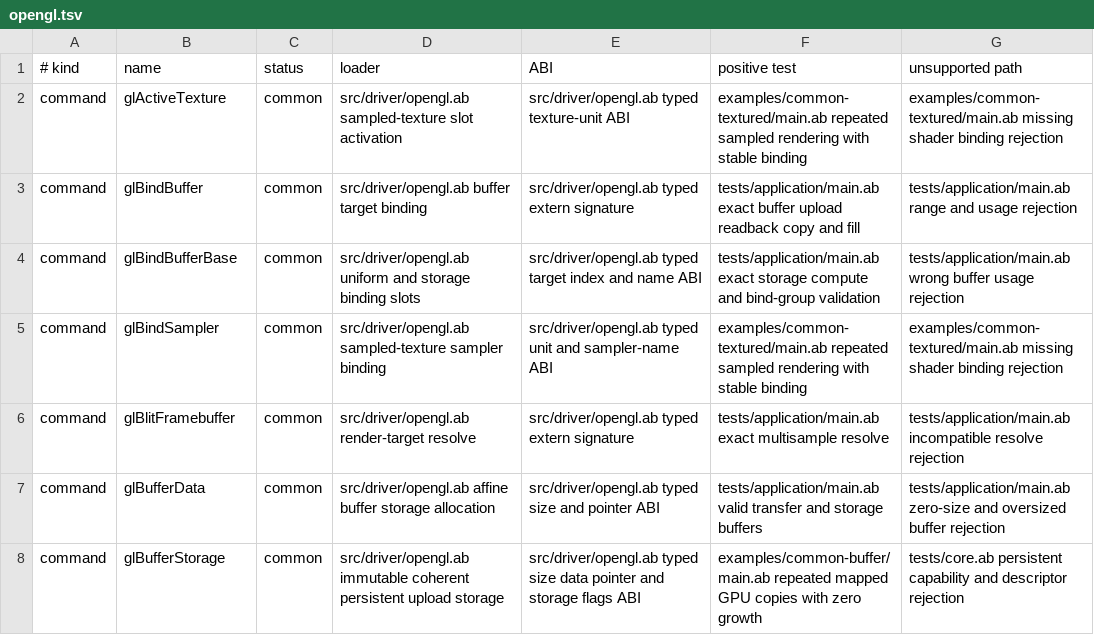
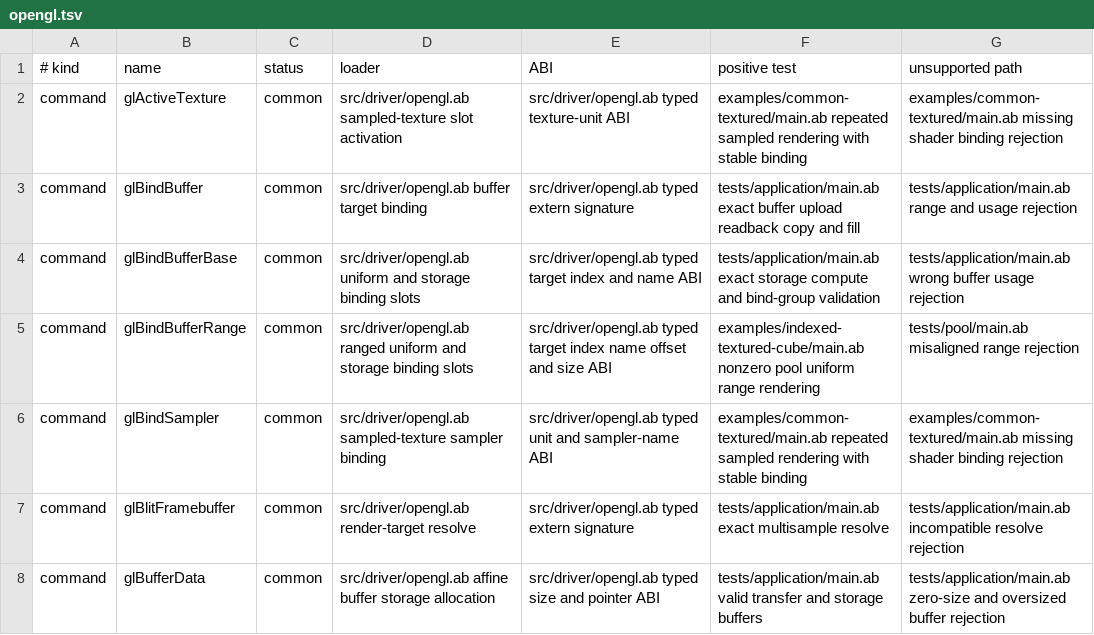
Before and after one commit to AndreBaltazar8/abla-graphics, a TSV file: registry/audit/opengl.tsv, drawn as a sheet; only a part is shown; the shorter side is filled out with more unchanged rows; the diff names each change by its address in the sheet, - before the commit and + after, or states it on an @@ line.

Commit message:
Add ranged device buffer pool bindings

```diff
--- a/registry/audit/opengl.tsv
+++ b/registry/audit/opengl.tsv
+row 5: command | glBindBufferRange | common | src/driver/opengl.ab ranged uniform and storage binding slots | src/driver/opengl.ab typed target index name offset and size ABI | examples/indexed-textured-cube/main.ab nonzero pool uniform range rendering | tests/pool/main.ab misaligned range rejection
```
Also changed, not shown: registry/audit/vulkan.tsv, 17 other files.
